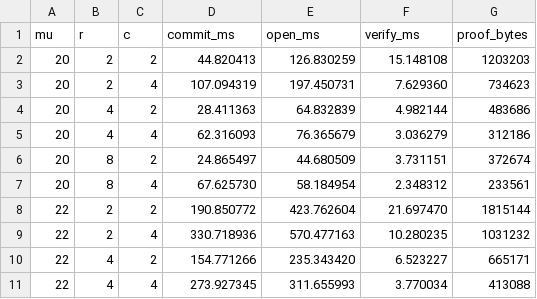
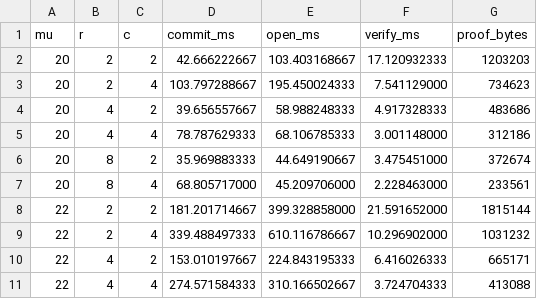
Before and after one commit to jjllzhang/HyperFold, a CSV file: results/goldilocks-rs.csv, drawn as a sheet; only a part is shown; the diff covers the shown part only.

Commit message:
Refresh all 144 PCS benchmarks and eight figures from frozen implementation
Measured source 7ad82e5; 144 successful configuration processes, one warmup and three formal samples each. Install only the 12 independently reviewed result files; protocol and compilation source unchanged.

Co-authored-by: jjllzhang <74664389+jjllzhang@users.noreply.github.com>

```diff
--- a/results/goldilocks-rs.csv
+++ b/results/goldilocks-rs.csv
@@ -1,11 +1,11 @@
 mu,r,c,commit_ms,open_ms,verify_ms,proof_bytes
-20,2,2,44.820413,126.830259,15.148108,1203203
-20,2,4,107.094319,197.450731,7.629360,734623
-20,4,2,28.411363,64.832839,4.982144,483686
-20,4,4,62.316093,76.365679,3.036279,312186
-20,8,2,24.865497,44.680509,3.731151,372674
-20,8,4,67.625730,58.184954,2.348312,233561
-22,2,2,190.850772,423.762604,21.697470,1815144
-22,2,4,330.718936,570.477163,10.280235,1031232
-22,4,2,154.771266,235.343420,6.523227,665171
-22,4,4,273.927345,311.655993,3.770034,413088
+20,2,2,42.666222667,103.403168667,17.120932333,1203203
+20,2,4,103.797288667,195.450024333,7.541129000,734623
+20,4,2,39.656557667,58.988248333,4.917328333,483686
+20,4,4,78.787629333,68.106785333,3.001148000,312186
+20,8,2,35.969883333,44.649190667,3.475451000,372674
+20,8,4,68.805717000,45.209706000,2.228463000,233561
+22,2,2,181.201714667,399.328858000,21.591652000,1815144
+22,2,4,339.488497333,610.116786667,10.296902000,1031232
+22,4,2,153.010197667,224.843195333,6.416026333,665171
+22,4,4,274.571584333,310.166502667,3.724704333,413088
```
Also changed, not shown: 78 edited cells elsewhere in this file, results/goldilocks-qa.csv, results/m127-qa.csv, 9 other files.
